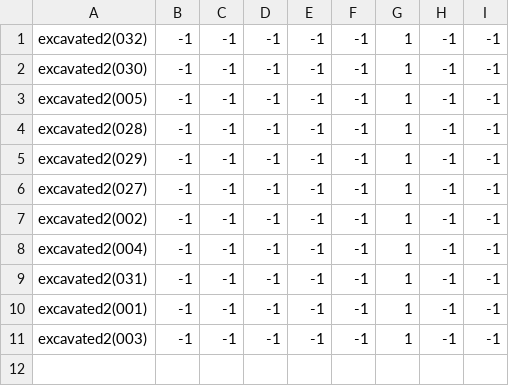
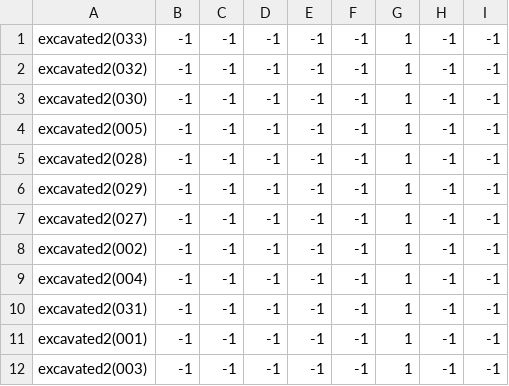
Before and after one commit to theunknowner/NN3-Donut, a CSV file: NN3-Donut/Training/Labels/Excavated.csv, drawn as a sheet.

```diff
--- a/NN3-Donut/Training/Labels/Excavated.csv
+++ b/NN3-Donut/Training/Labels/Excavated.csv
@@ -1 +1,2 @@
+excavated2(033),-1,-1,-1,-1,-1,1,-1,-1
 excavated2(032),-1,-1,-1,-1,-1,1,-1,-1
```
Also changed, not shown: 3 other files.
